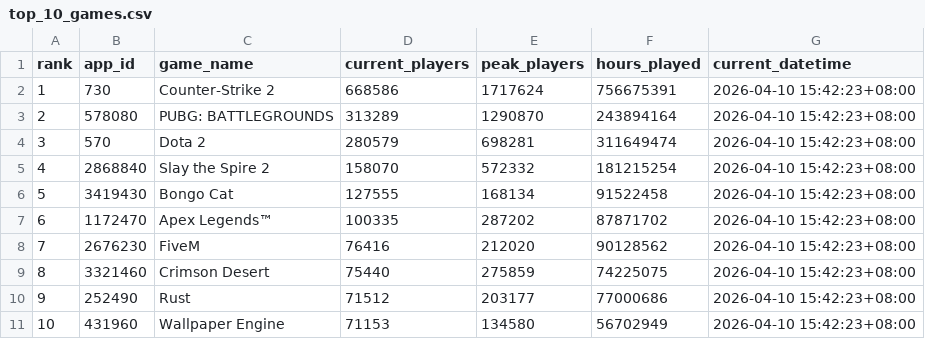
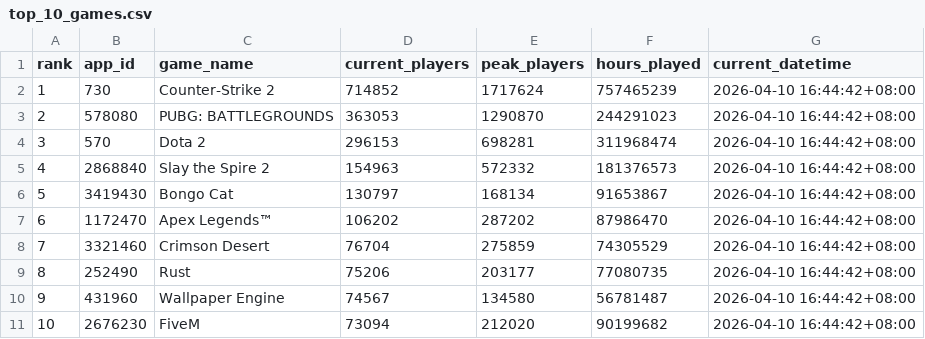
Before and after one commit to christiane-bacani/steam-charts-tracker, a CSV file: data/output/top_10_games.csv, drawn as a sheet.

```diff
--- a/data/output/top_10_games.csv
+++ b/data/output/top_10_games.csv
@@ -1,11 +1,11 @@
 rank,app_id,game_name,current_players,peak_players,hours_played,current_datetime
-1,730,Counter-Strike 2,668586,1717624,756675391,2026-04-10 15:42:23+08:00
-2,578080,PUBG: BATTLEGROUNDS,313289,1290870,243894164,2026-04-10 15:42:23+08:00
-3,570,Dota 2,280579,698281,311649474,2026-04-10 15:42:23+08:00
-4,2868840,Slay the Spire 2,158070,572332,181215254,2026-04-10 15:42:23+08:00
-5,3419430,Bongo Cat,127555,168134,91522458,2026-04-10 15:42:23+08:00
-6,1172470,Apex Legends™,100335,287202,87871702,2026-04-10 15:42:23+08:00
-7,2676230,FiveM,76416,212020,90128562,2026-04-10 15:42:23+08:00
-8,3321460,Crimson Desert,75440,275859,74225075,2026-04-10 15:42:23+08:00
-9,252490,Rust,71512,203177,77000686,2026-04-10 15:42:23+08:00
-10,431960,Wallpaper Engine,71153,134580,56702949,2026-04-10 15:42:23+08:00
+1,730,Counter-Strike 2,714852,1717624,757465239,2026-04-10 16:44:42+08:00
+2,578080,PUBG: BATTLEGROUNDS,363053,1290870,244291023,2026-04-10 16:44:42+08:00
+3,570,Dota 2,296153,698281,311968474,2026-04-10 16:44:42+08:00
+4,2868840,Slay the Spire 2,154963,572332,181376573,2026-04-10 16:44:42+08:00
+5,3419430,Bongo Cat,130797,168134,91653867,2026-04-10 16:44:42+08:00
+6,1172470,Apex Legends™,106202,287202,87986470,2026-04-10 16:44:42+08:00
+7,3321460,Crimson Desert,76704,275859,74305529,2026-04-10 16:44:42+08:00
+8,252490,Rust,75206,203177,77080735,2026-04-10 16:44:42+08:00
+9,431960,Wallpaper Engine,74567,134580,56781487,2026-04-10 16:44:42+08:00
+10,2676230,FiveM,73094,212020,90199682,2026-04-10 16:44:42+08:00
```
Also changed, not shown: data/output/top_5_trending_games.csv, data/output/top_5_trending_games_historical_stats.csv, 1 other file.
